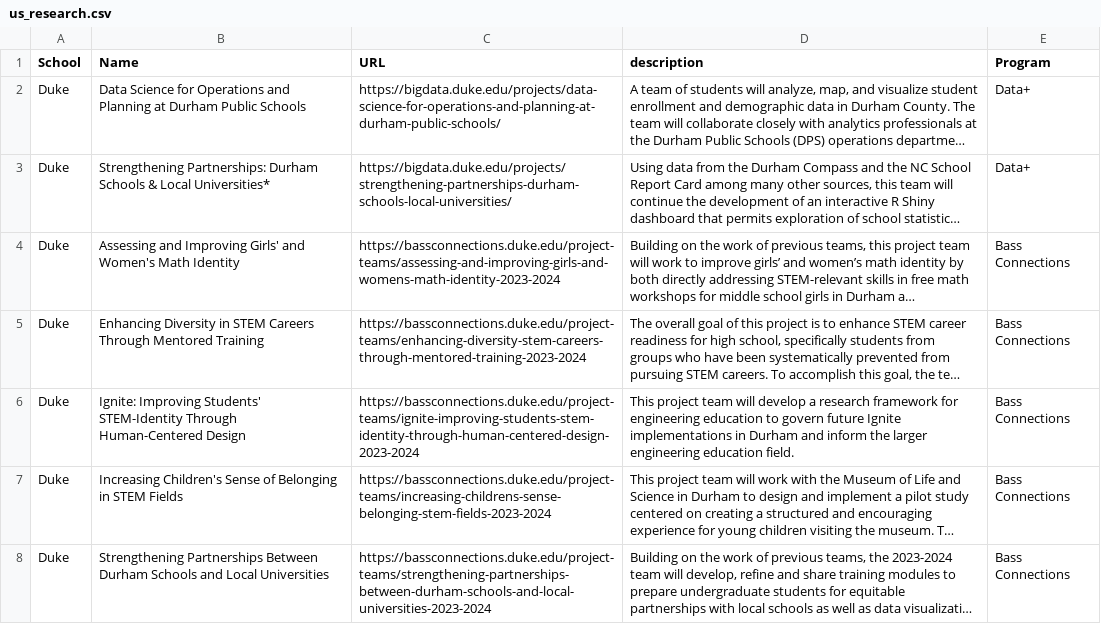
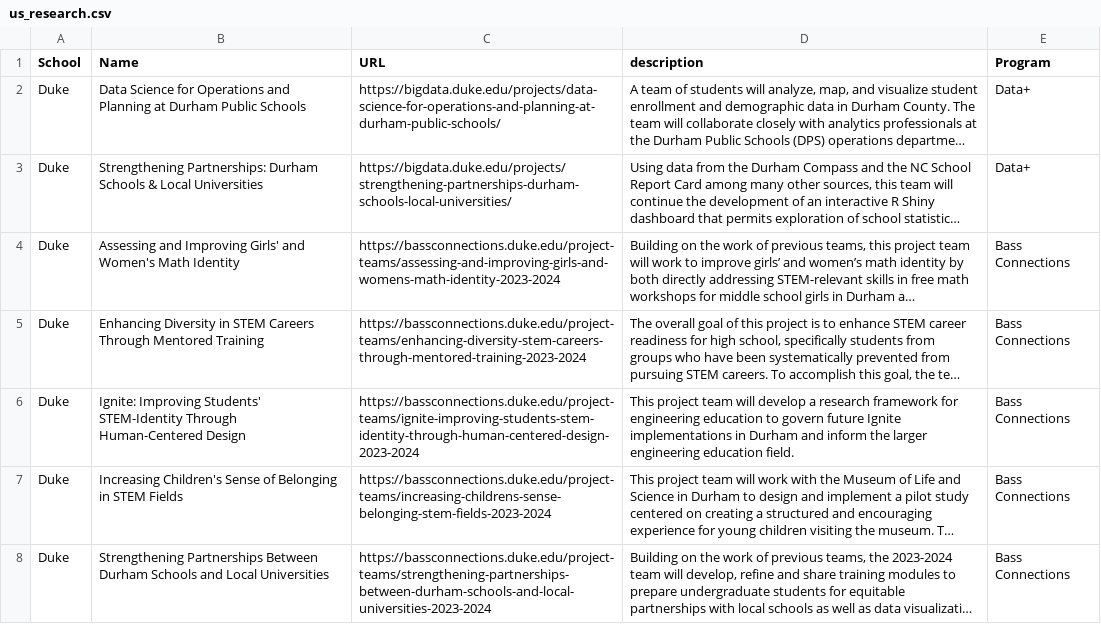
Before and after one commit to dataPlusVisualizingDurhamPublicSchools/visualizing_DPS, a CSV file: dps_dashboard/data/2023/us_research.csv, drawn as a sheet; long unchanged cells end in …; the diff names each change by its address in the sheet, - before the commit and + after, or states it on an @@ line.

Commit message:
Update us_research.csv

```diff
--- a/dps_dashboard/data/2023/us_research.csv
+++ b/dps_dashboard/data/2023/us_research.csv
-B3 (Name): …& Local Universities*
+B3 (Name): …& Local Universities
```
